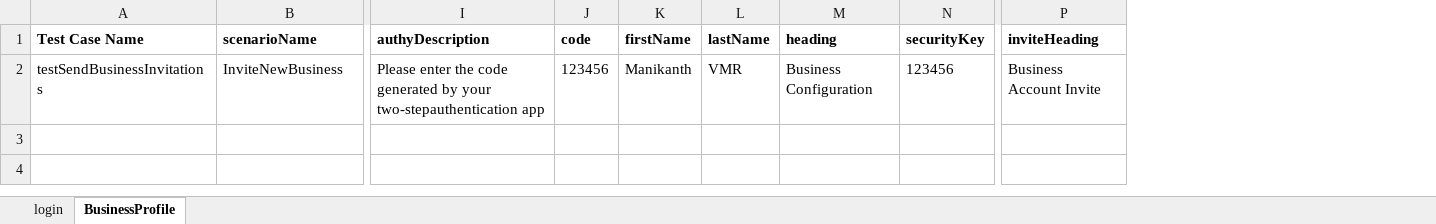
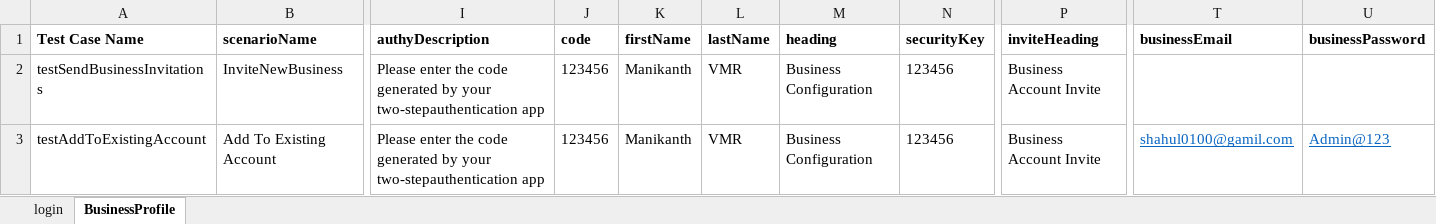
Before and after one commit to RameshNaikRR/Automation, an Excel workbook: Web/coyni/resources/testdata-admin.xlsx, sheet BusinessProfile, drawn as a sheet; only a part is shown, gaps mark what is left out; values as stored, in another font and other column widths than the file's, no borders; rows hold the shown columns only; the diff names each change by its address in the sheet, - before the commit and + after, or states it on an @@ line.

```diff
--- a/Web/coyni/resources/testdata-admin.xlsx (sheet BusinessProfile)
+++ b/Web/coyni/resources/testdata-admin.xlsx (sheet BusinessProfile)
+column T (businessEmail), empty
+column U (businessPassword), empty
+row 3: testAddToExistingAccount | Add To Existing Account | Please enter the code generated by your two-stepauthentication app | 123456 | Manikanth | VMR | Business Configuration | 123456 | Business Account Invite | shahul0100@gamil.com | Admin@123
```
Also changed, not shown: Web/coyni/resources/TestScript-admin.xlsx, Web/coyni/resources/Testscript-business.xlsx, 11 other files.
